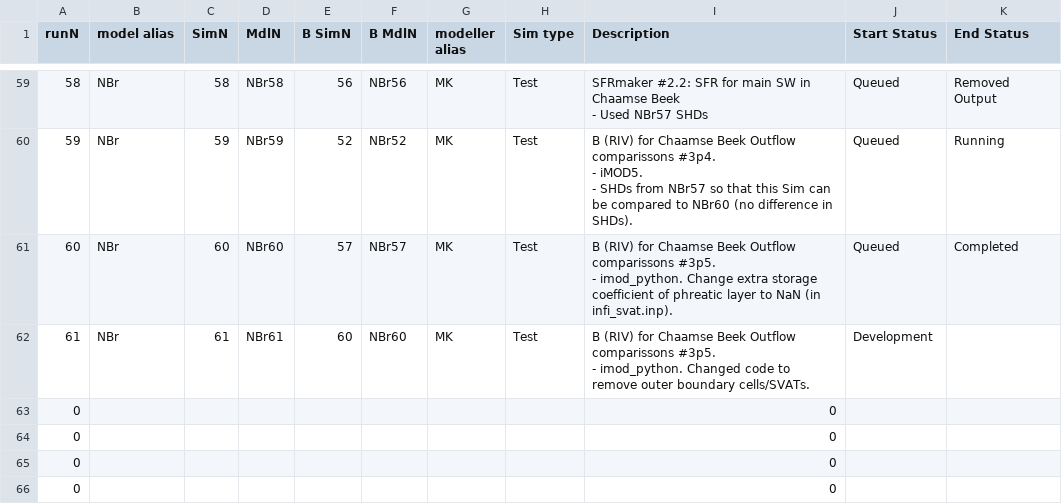
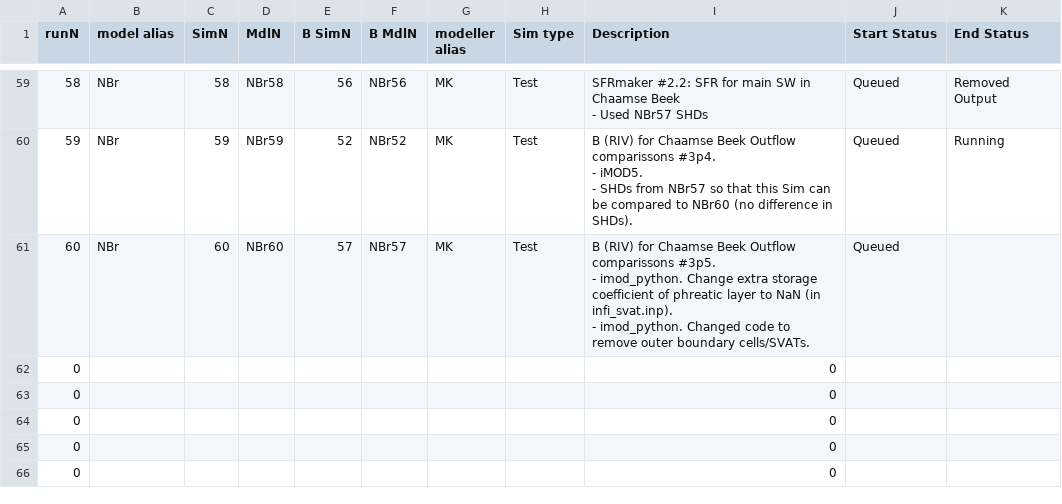
Before and after one commit to Ydrolog/WS_Mdl, a CSV file: Mng/log_Cfg.csv, drawn as a sheet; only a part is shown, gaps mark what is left out; removed rows and columns are numbered as before the commit, all else as after; ↵ is a line break in a cell; the diff names each change by its address in the sheet, - before the commit and + after, or states it on an @@ line.

```diff
--- a/Mng/log_Cfg.csv
+++ b/Mng/log_Cfg.csv
-I61 (Description): …(in infi_svat.inp).
+I61 (Description): …(in infi_svat.inp). ↵ - imod_python. Changed code to remove outer boundary cells/SVATs.
-K61 (End Status): Completed
+K61 (End Status): (empty)
-row 62: 61 | NBr | 61 | NBr61 | 60 | NBr60 | MK | Test | B (RIV) for Chaamse Beek Outflow comparissons #3p5. ↵ - imod_python. Changed code to remove outer boundary cells/SVATs. | Development
+row 62: 0 |  |  |  |  |  |  |  | 0
```
Also changed, not shown: Mng/log_Out.csv, 5 other files.
